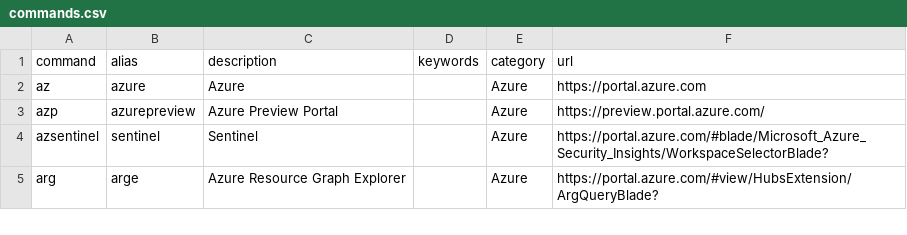
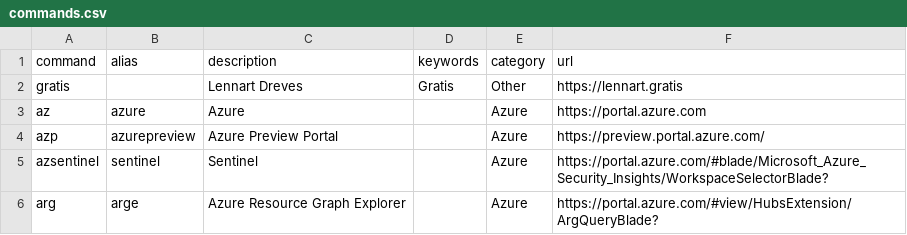
Before and after one commit to modernnerdplace/nerd.ms, a CSV file: config/commands.csv, drawn as a sheet; only a part is shown.

Commit message:
GRATIS!!!

```diff
--- a/config/commands.csv
+++ b/config/commands.csv
@@ -1,2 +1,3 @@
 command;alias;description;keywords;category;url
+gratis;;Lennart Dreves;Gratis;Other;https://lennart.gratis
 az;azure;Azure;;Azure;https://portal.azure.com
```
